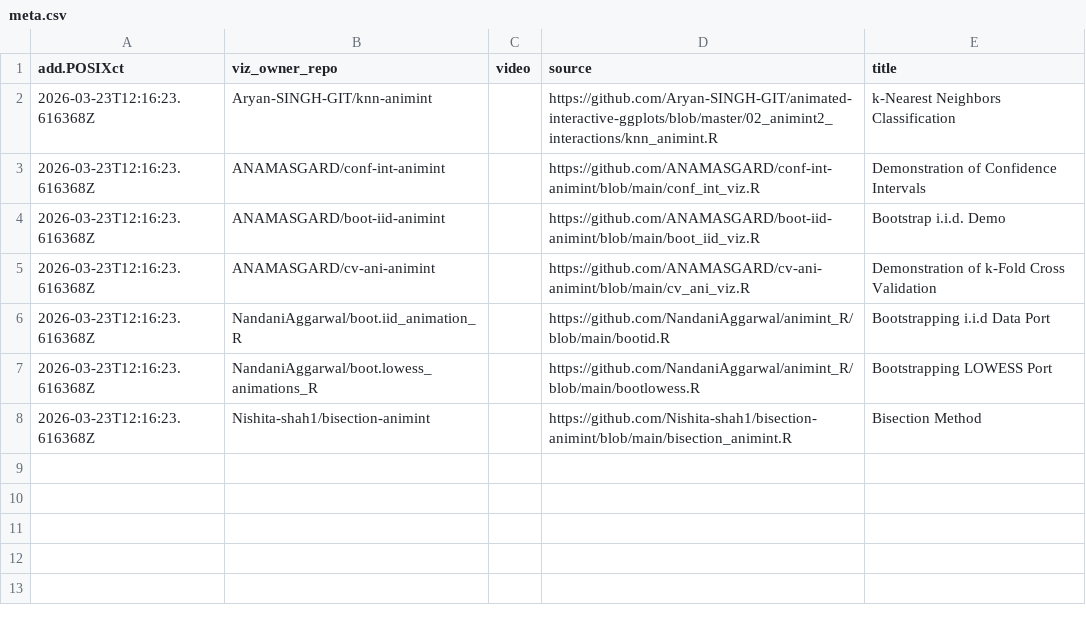
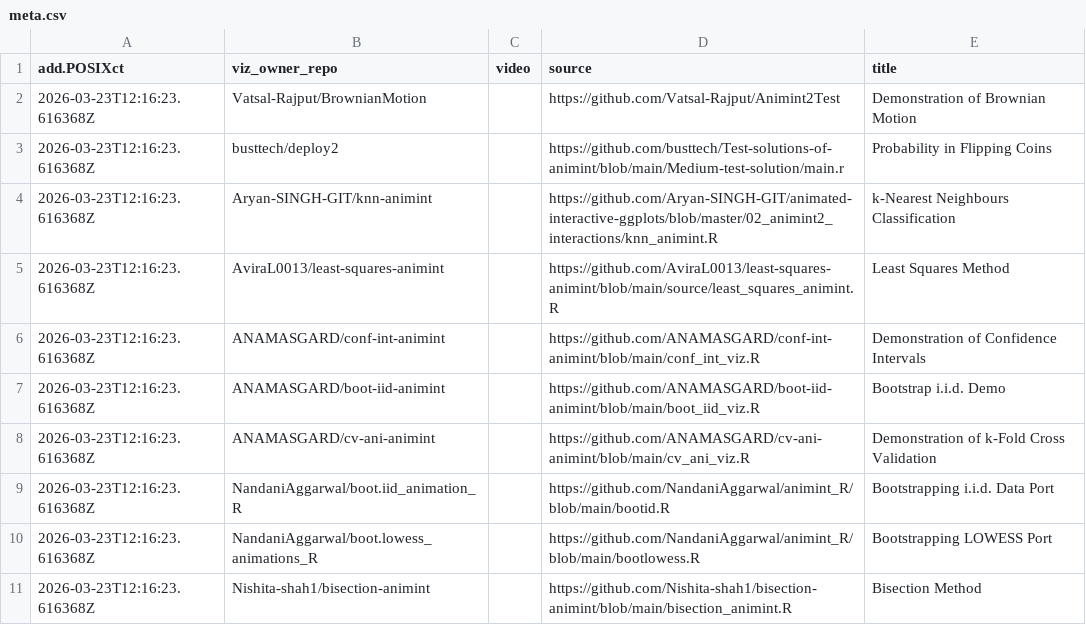
Before and after one commit to Nishita-shah1/animation-ports-gallery, a CSV file: meta.csv, drawn as a sheet.

```diff
--- a/meta.csv
+++ b/meta.csv
@@ -1,3 +1,6 @@
 add.POSIXct,viz_owner_repo,video,source,title
-2026-03-23T12:16:23.616368Z,Aryan-SINGH-GIT/knn-animint,,https://github.com/Aryan-SINGH-GIT/animated-interactive-ggplots/blob/master/02_animint2_interactions/knn_animint.R,k-Nearest Neighbors Classification
+2026-03-23T12:16:23.616368Z,Vatsal-Rajput/BrownianMotion,,https://github.com/Vatsal-Rajput/Animint2Test,Demonstration of Brownian Motion
+2026-03-23T12:16:23.616368Z,busttech/deploy2,,https://github.com/busttech/Test-solutions-of-animint/blob/main/Medium-test-solution/main.r,Probability in Flipping Coins
+2026-03-23T12:16:23.616368Z,Aryan-SINGH-GIT/knn-animint,,https://github.com/Aryan-SINGH-GIT/animated-interactive-ggplots/blob/master/02_animint2_interactions/knn_animint.R,k-Nearest Neighbours Classification
+2026-03-23T12:16:23.616368Z,AviraL0013/least-squares-animint,,https://github.com/AviraL0013/least-squares-animint/blob/main/source/least_squares_animint.R,Least Squares Method
 2026-03-23T12:16:23.616368Z,ANAMASGARD/conf-int-animint,,https://github.com/ANAMASGARD/conf-int-animint/blob/main/conf_int_viz.R,Demonstration of Confidence Intervals
@@ -5,3 +8,3 @@ add.POSIXct,viz_owner_repo,video,source,title
 2026-03-23T12:16:23.616368Z,ANAMASGARD/cv-ani-animint,,https://github.com/ANAMASGARD/cv-ani-animint/blob/main/cv_ani_viz.R,Demonstration of k-Fold Cross Validation
-2026-03-23T12:16:23.616368Z,NandaniAggarwal/boot.iid_animation_R,,https://github.com/NandaniAggarwal/animint_R/blob/main/bootid.R,Bootstrapping i.i.d Data Port
+2026-03-23T12:16:23.616368Z,NandaniAggarwal/boot.iid_animation_R,,https://github.com/NandaniAggarwal/animint_R/blob/main/bootid.R,Bootstrapping i.i.d. Data Port
 2026-03-23T12:16:23.616368Z,NandaniAggarwal/boot.lowess_animations_R,,https://github.com/NandaniAggarwal/animint_R/blob/main/bootlowess.R,Bootstrapping LOWESS Port
```
Also changed, not shown: error.csv, 2 other files.
